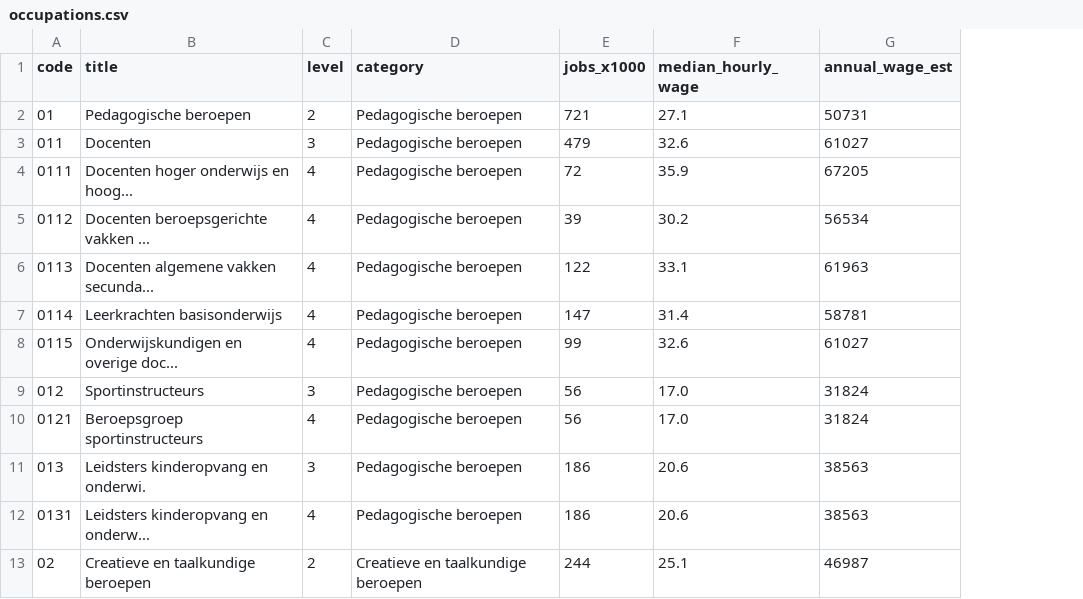
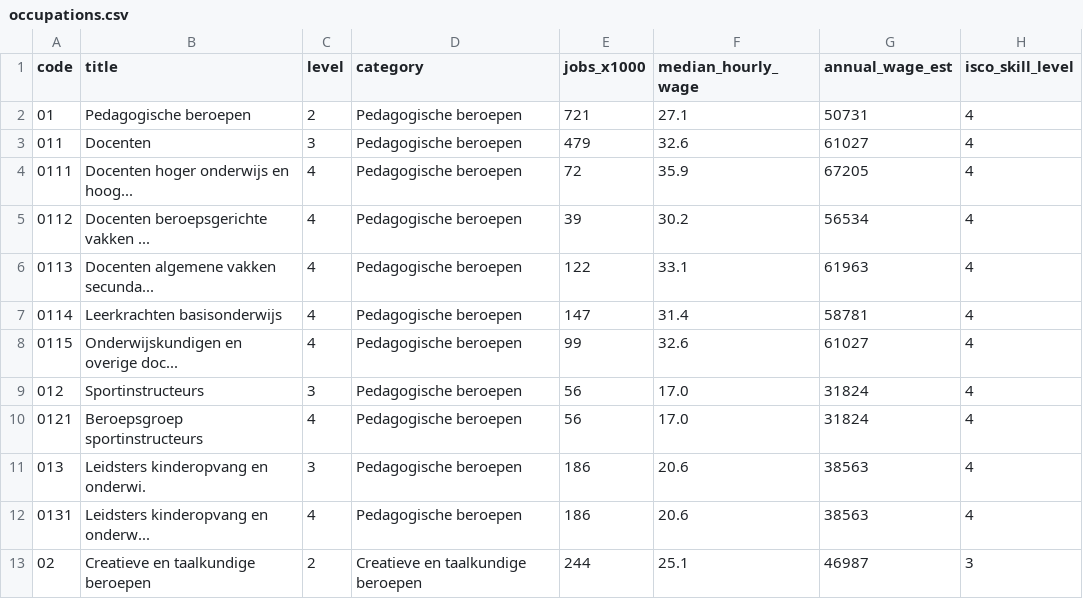
Before and after one commit to rhoeijmakers/nl-jobs, a CSV file: occupations.csv, drawn as a sheet; only a part is shown; the diff names each change by its address in the sheet, - before the commit and + after, or states it on an @@ line.

```diff
--- a/occupations.csv
+++ b/occupations.csv
+column H (isco_skill_level), rows 2-13: 4 | 4 | 4 | 4 | 4 | 4 | 4 | 4 | 4 | 4 | 4 | 3
```
Also changed, not shown: 4 other files.
